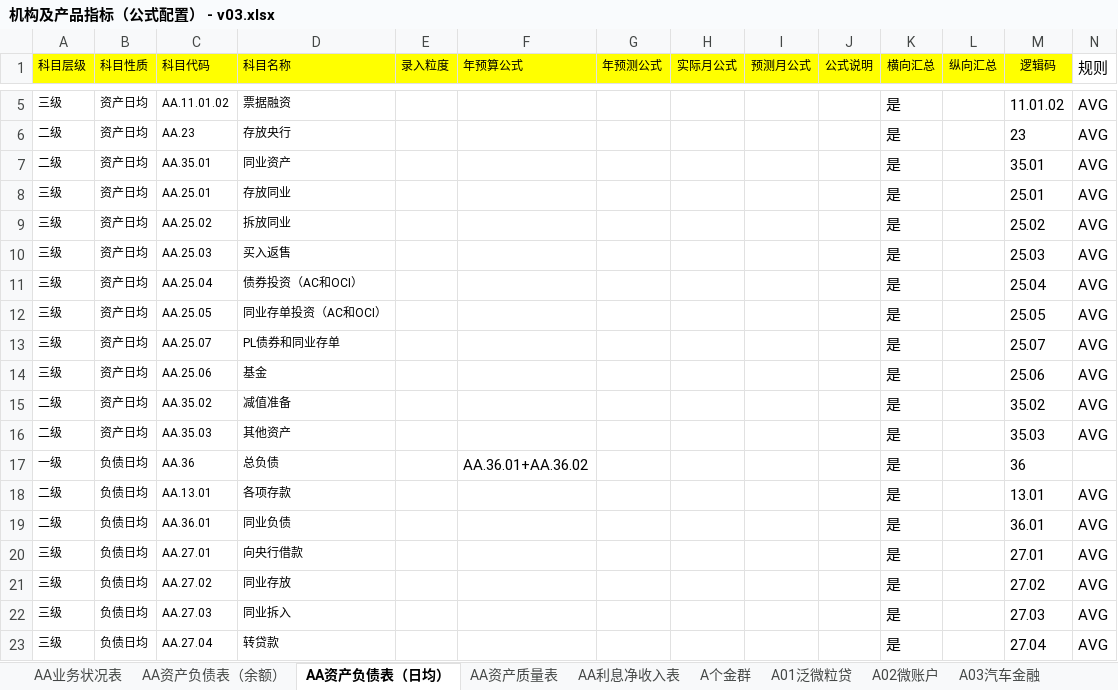
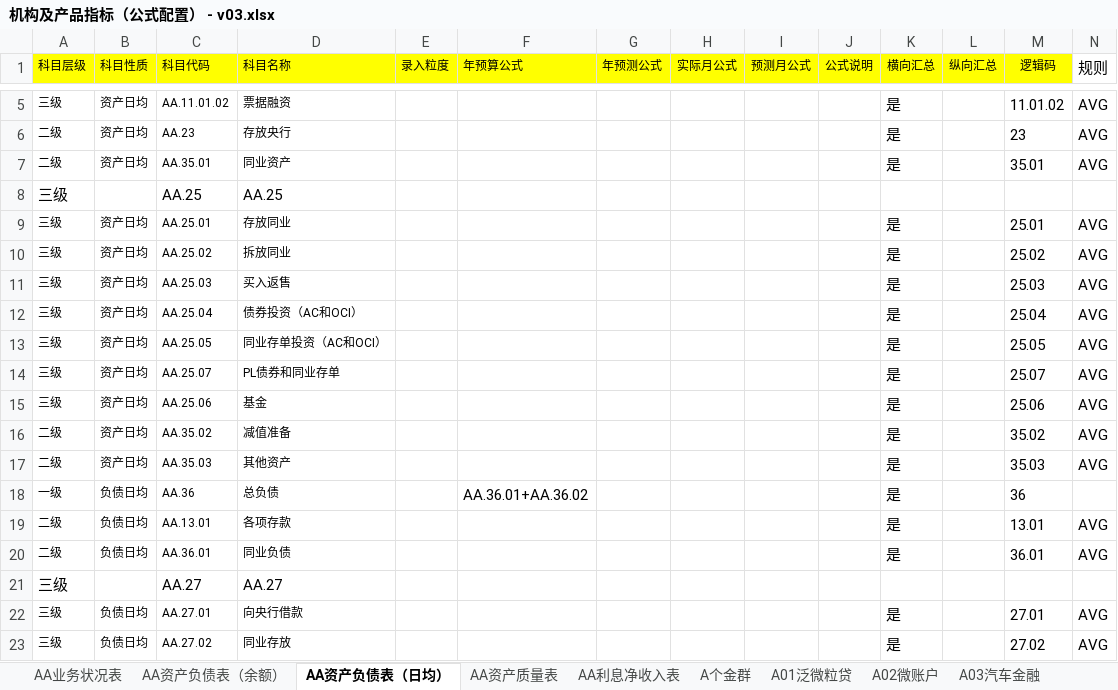
Before and after one commit to wuzhideren5-glitch/banking-budget-system-demo, an Excel workbook: resources/business_inputs/机构及产品指标（公式配置） - v03.xlsx, sheet AA资产负债表（日均）, drawn as a sheet; only a part is shown, gaps mark what is left out; the shorter side is filled out with more unchanged rows; values as stored, in another font and other column widths than the file's, no borders; the diff names each change by its address in the sheet, - before the commit and + after, or states it on an @@ line.

```diff
--- a/resources/business_inputs/机构及产品指标（公式配置） - v03.xlsx (sheet AA资产负债表（日均）)
+++ b/resources/business_inputs/机构及产品指标（公式配置） - v03.xlsx (sheet AA资产负债表（日均）)
+row 8: 三级 |  | AA.25 | AA.25
+row 21: 三级 |  | AA.27 | AA.27
```
Also changed, not shown: sheet AA业务状况表, sheet AA利息净收入表, sheet AA资产负债表（余额）, 17 other files.
